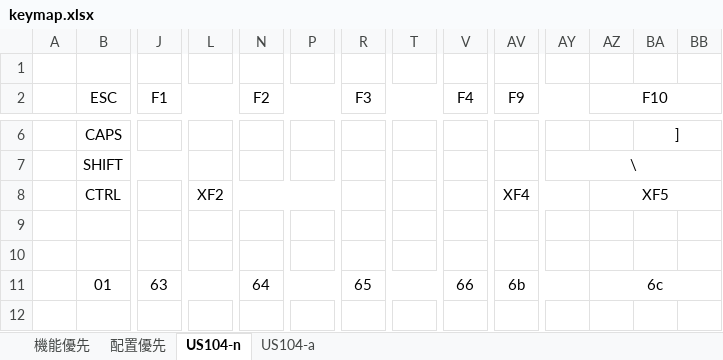
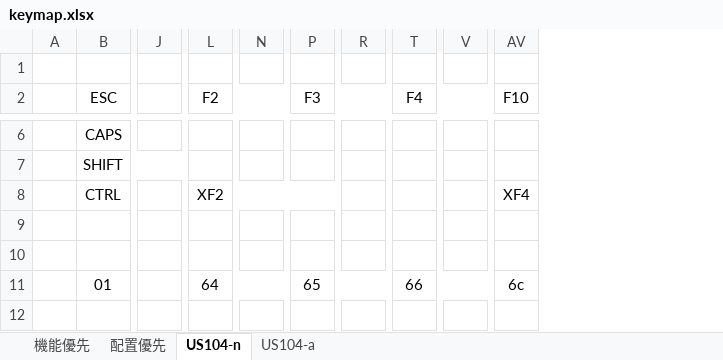
Before and after one commit to wwark/X68000_Mister, an Excel workbook: puu-san-code-untouched/X68000/Doc/keymap.xlsx, sheet US104-n, drawn as a sheet; only a part is shown, gaps mark what is left out; values as stored, in another font and other column widths than the file's, no borders; removed rows and columns are numbered as before the commit, all else as after; the diff covers the shown part only; the diff names each change by its address in the sheet, - before the commit and + after, or states it on an @@ line.

```diff
--- a/puu-san-code-untouched/X68000/Doc/keymap.xlsx (sheet US104-n)
+++ b/puu-san-code-untouched/X68000/Doc/keymap.xlsx (sheet US104-n)
-column AY, row 7: \
-column AZ (F10), rows 8-11: XF5 |  |  | 6c
-column BA, row 6: ]
-column BB, empty
-J2: F1
+J2: (empty)
-J2:M2 merged
-L2: (empty)
+L2: F2
+L2:O2 merged
-N2: F2
+N2: (empty)
-N2:Q2 merged
-P2: (empty)
+P2: F3
+P2:S2 merged
-R2: F3
+R2: (empty)
-R2:U2 merged
-T2: (empty)
+T2: F4
+T2:W2 merged
-V2: F4
+V2: (empty)
-V2:Y2 merged
-AV2: F9
+AV2: F10
-AV2:AY2 merged
+AV2:AY2 merged
-AV8:AY8 merged
+AV8:AY8 merged
-J11: 63
+J11: (empty)
-J11:M11 merged
-L11 (F2): (empty)
+L11 (F2): 64
+L11:O11 merged
-N11: 64
+N11: (empty)
-N11:Q11 merged
-P11 (F3): (empty)
+P11 (F3): 65
+P11:S11 merged
-R11: 65
+R11: (empty)
-R11:U11 merged
-T11 (F4): (empty)
+T11 (F4): 66
+T11:W11 merged
-V11: 66
+V11: (empty)
-V11:Y11 merged
-AV11 (F10): 6b
+AV11 (F10): 6c
-AV11:AY11 merged
+AV11:AY11 merged
```
Also changed, not shown: 4 added columns, 44 edited cells and merged cells elsewhere in this sheet, sheet US104-a, sheet 機能優先, sheet 配置優先, 13 other files.
